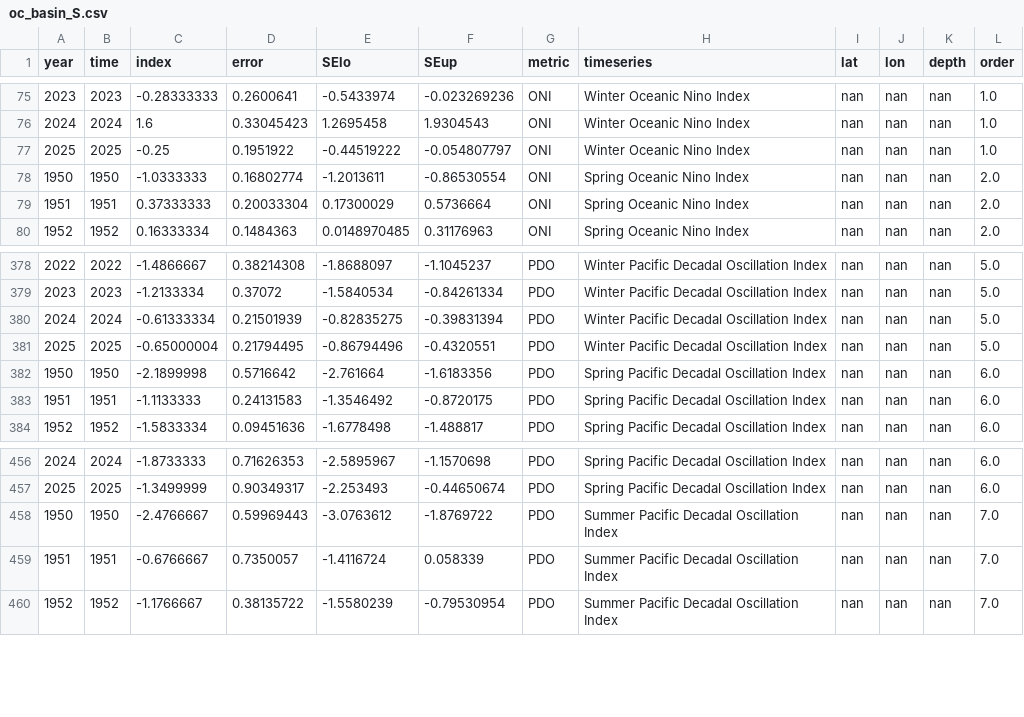
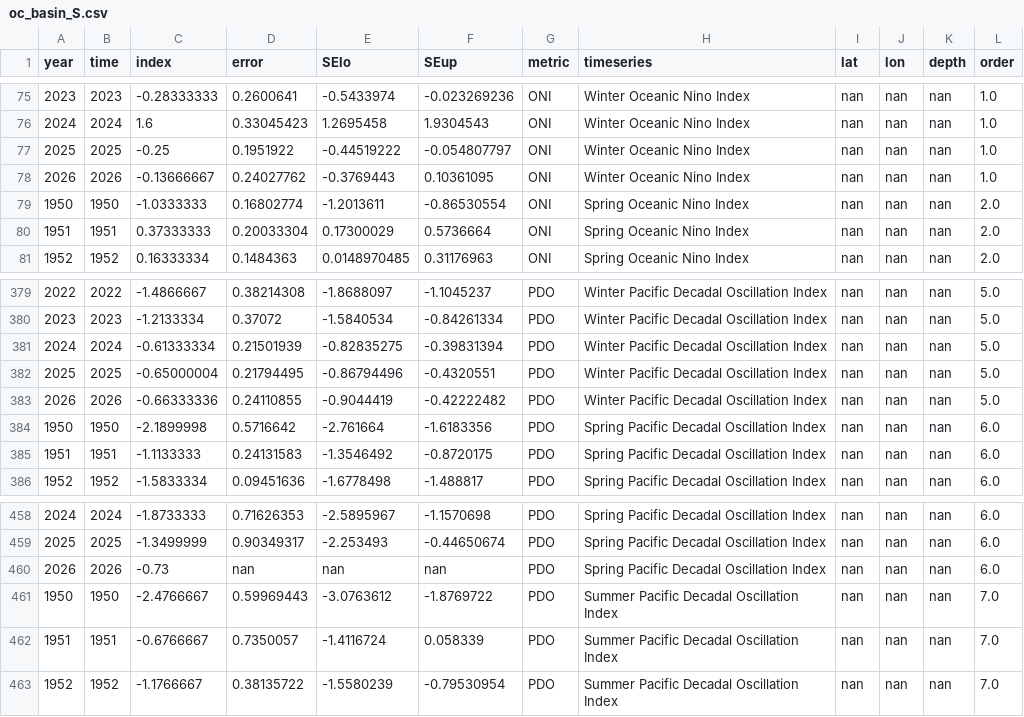
Before and after one commit to id-sch/oc_cciea.github.io, a CSV file: csv_for_erddap/oc_basin_S.csv, drawn as a sheet; only a part is shown, gaps mark what is left out.

```diff
--- a/csv_for_erddap/oc_basin_S.csv
+++ b/csv_for_erddap/oc_basin_S.csv
@@ -77,2 +77,3 @@ year,time,index,error,SElo,SEup,metric,timeseries,lat,lon,depth,order
 2025,2025,-0.25,0.1951922,-0.44519222,-0.054807797,ONI,Winter Oceanic Nino Index,nan,nan,nan,1.0
+2026,2026,-0.13666667,0.24027762,-0.3769443,0.10361095,ONI,Winter Oceanic Nino Index,nan,nan,nan,1.0
 1950,1950,-1.0333333,0.16802774,-1.2013611,-0.86530554,ONI,Spring Oceanic Nino Index,nan,nan,nan,2.0
@@ -381,2 +382,3 @@ year,time,index,error,SElo,SEup,metric,timeseries,lat,lon,depth,order
 2025,2025,-0.65000004,0.21794495,-0.86794496,-0.4320551,PDO,Winter Pacific Decadal Oscillation Index,nan,nan,nan,5.0
+2026,2026,-0.66333336,0.24110855,-0.9044419,-0.42222482,PDO,Winter Pacific Decadal Oscillation Index,nan,nan,nan,5.0
 1950,1950,-2.1899998,0.5716642,-2.761664,-1.6183356,PDO,Spring Pacific Decadal Oscillation Index,nan,nan,nan,6.0
@@ -457,2 +459,3 @@ year,time,index,error,SElo,SEup,metric,timeseries,lat,lon,depth,order
 2025,2025,-1.3499999,0.90349317,-2.253493,-0.44650674,PDO,Spring Pacific Decadal Oscillation Index,nan,nan,nan,6.0
+2026,2026,-0.73,nan,nan,nan,PDO,Spring Pacific Decadal Oscillation Index,nan,nan,nan,6.0
 1950,1950,-2.4766667,0.59969443,-3.0763612,-1.8769722,PDO,Summer Pacific Decadal Oscillation Index,nan,nan,nan,7.0
```
